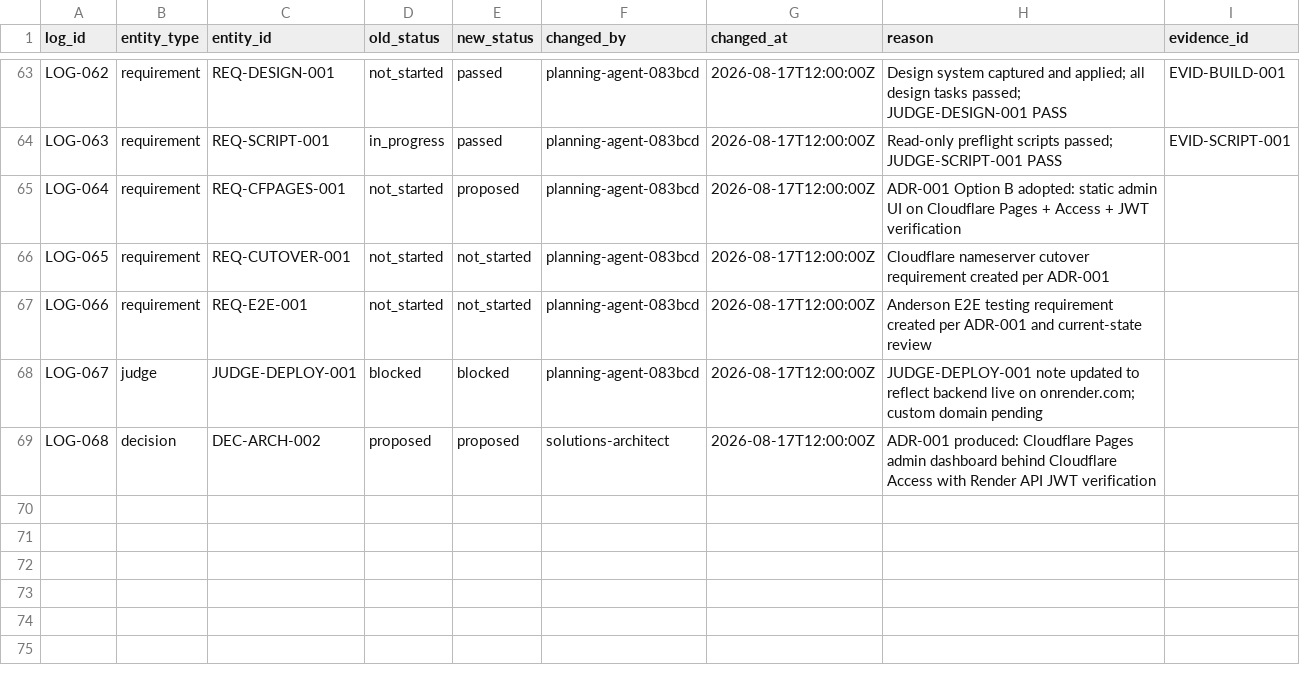
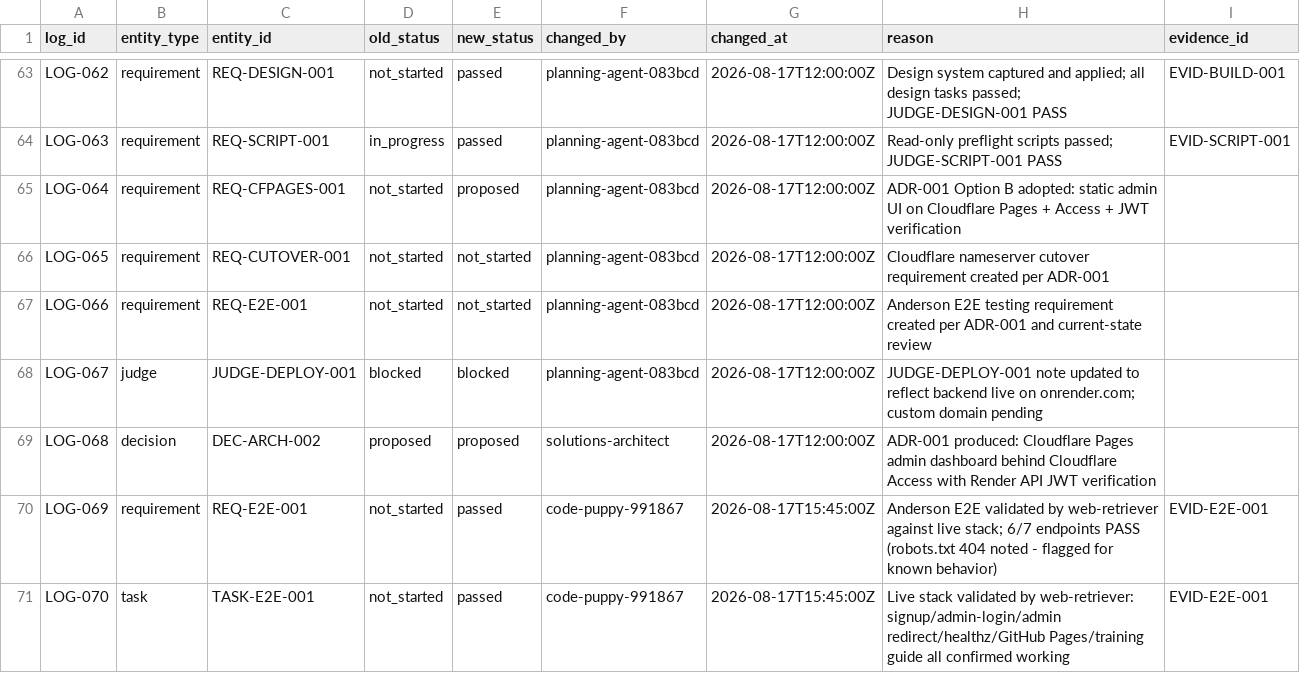
Before and after one commit to t-granlund/Benton-Drones-Lead-Ingest, a CSV file: tracking/status_log.csv, drawn as a sheet; only a part is shown, gaps mark what is left out.

Commit message:
add X-Robots-Tag noindex to admin/export routes + Anderson cutover walkthrough
- X-Robots-Tag: noindex, nofollow on all admin/auth/export routes
  (lead_ingest/server.py send_security_headers). Layer 1 of non-indexed
  requirement; layer 2 is Cloudflare Access gate per ADR-001. Includes
  2 new hardening tests (369/369 green).
- docs/anderson-nameserver-cutover-walkthrough.md: step-by-step
  Namecheap→Cloudflare guide for Anderson with preflight capture, email
  safety, cutover, verification, rollback.
- docs/anderson-launch-briefing.html: new sections 10b (cutover) and
  10c (future Pages admin dashboard per ADR-001); noindex mention.
- Live stack validated by web-retriever: 6/7 endpoints PASS (robots.txt
  404 by design — noindex enforced via header). EVID-E2E-001.
- Updated tracking/status_log + evidence.

```diff
--- a/tracking/status_log.csv
+++ b/tracking/status_log.csv
@@ -69 +69,3 @@ LOG-067,judge,JUDGE-DEPLOY-001,blocked,blocked,planning-agent-083bcd,2026-08-17T
 LOG-068,decision,DEC-ARCH-002,proposed,proposed,solutions-architect,2026-08-17T12:00:00Z,ADR-001 produced: Cloudflare Pages admin dashboard behind Cloudflare Access with Render API JWT verification,
+LOG-069,requirement,REQ-E2E-001,not_started,passed,code-puppy-991867,2026-08-17T15:45:00Z,Anderson E2E validated by web-retriever against live stack; 6/7 endpoints PASS (robots.txt 404 noted - flagged for known behavior),EVID-E2E-001
+LOG-070,task,TASK-E2E-001,not_started,passed,code-puppy-991867,2026-08-17T15:45:00Z,Live stack validated by web-retriever: signup/admin-login/admin redirect/healthz/GitHub Pages/training guide all confirmed working,EVID-E2E-001
```
Also changed, not shown: tracking/evidence.csv, 6 other files.
